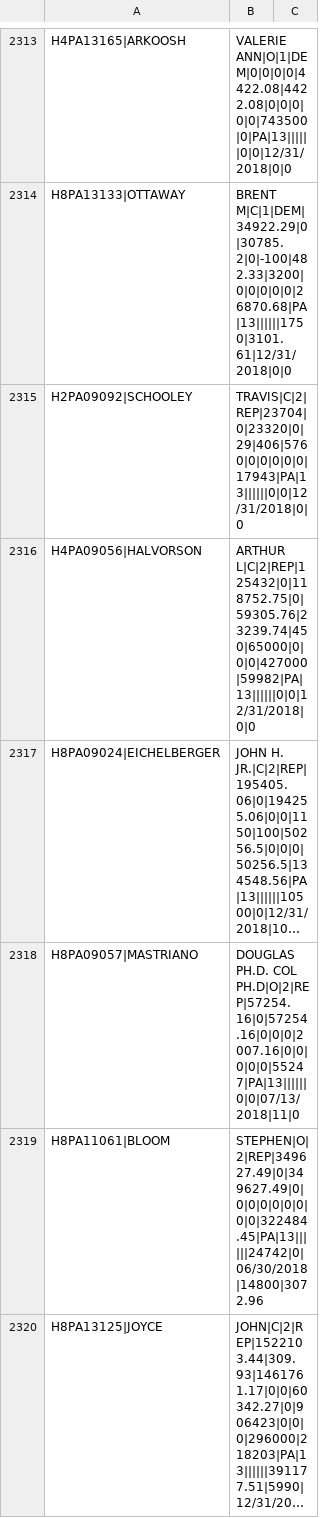
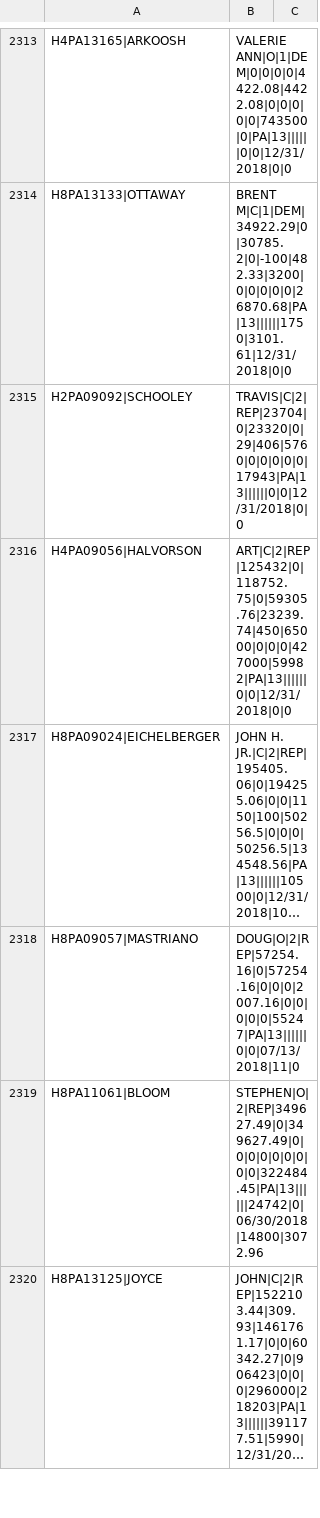
Before and after one commit to dyi1/data102_final_proj, a CSV file: weball18.csv, drawn as a sheet; only a part is shown, gaps mark what is left out; long unchanged cells end in …; the diff covers the shown part only; the diff names each change by its address in the sheet, - before the commit and + after, or states it on an @@ line.

```diff
--- a/weball18.csv
+++ b/weball18.csv
-B2316: ARTHUR L|C|2|REP|125432|0|118752.75|0|59305.76|23239.74|450|65000|0|0|0|427000|59982|PA|13||||||0|0|12/31/2018|0|0
+B2316: ART|C|2|REP|125432|0|118752.75|0|59305.76|23239.74|450|65000|0|0|0|427000|59982|PA|13||||||0|0|12/31/2018|0|0
-B2318: DOUGLAS PH.D. COL PH.D|O|2|REP|57254.16|0|57254.16|0|0|0|2007.16|0|0|0|0|0|55247|PA|13||||||0|0|07/13/2018|11|0
+B2318: DOUG|O|2|REP|57254.16|0|57254.16|0|0|0|2007.16|0|0|0|0|0|55247|PA|13||||||0|0|07/13/2018|11|0
```
Also changed, not shown: 2 added rows, 2 removed rows and 112 edited cells elsewhere in this file, merged_dems.csv, rep_candidates.csv, 4 other files.
